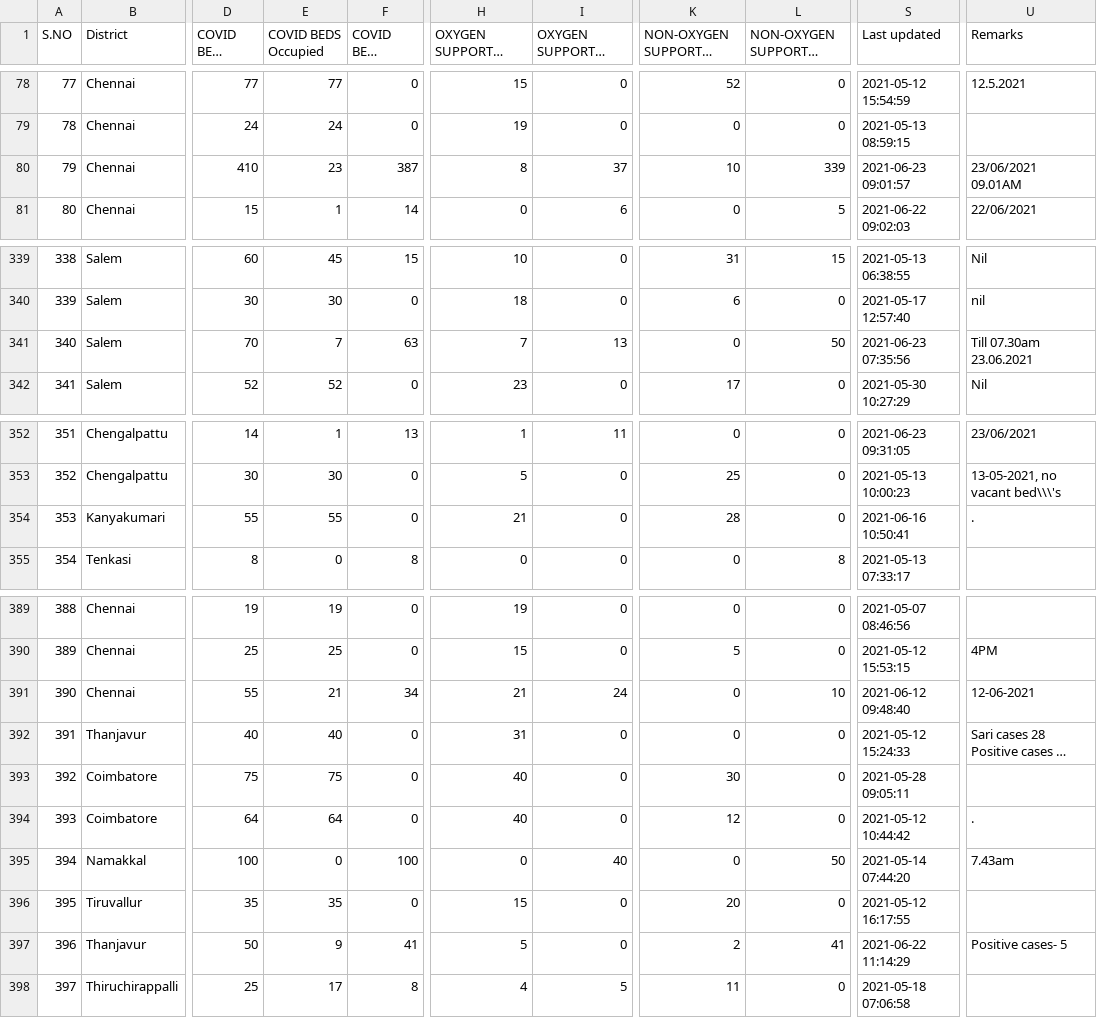
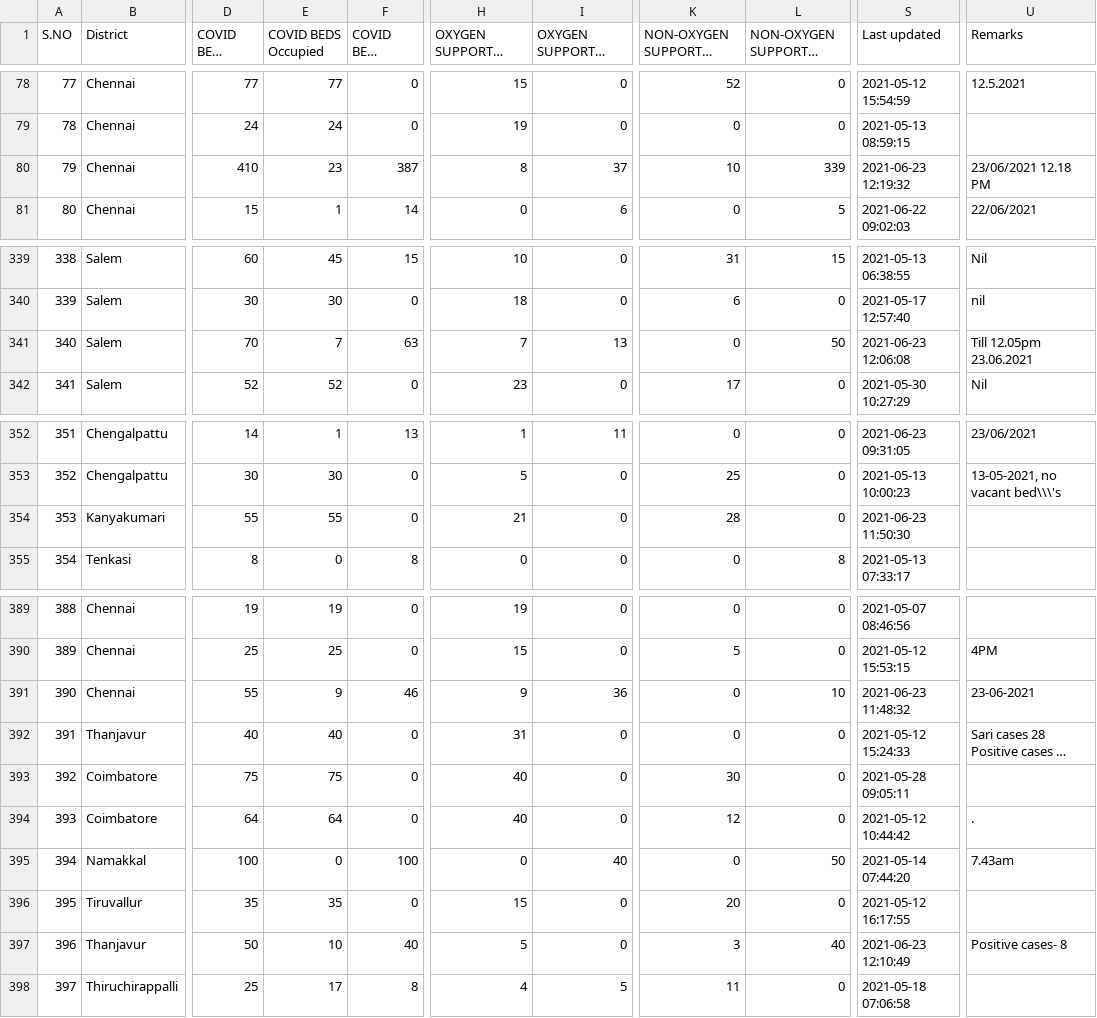
Before and after one commit to mskian/tamil-nadu-covid-beds-api, a CSV file: data/beds.csv, drawn as a sheet; only a part is shown, gaps mark what is left out; long unchanged cells end in …; the diff names each change by its address in the sheet, - before the commit and + after, or states it on an @@ line.

```diff
--- a/data/beds.csv
+++ b/data/beds.csv
-S80 (Last updated): 2021-06-23 09:01:57
+S80 (Last updated): 2021-06-23 12:19:32
-U80 (Remarks): 23/06/2021 09.01AM
+U80 (Remarks): 23/06/2021 12.18 PM
-S341 (Last updated): 2021-06-23 07:35:56
+S341 (Last updated): 2021-06-23 12:06:08
-U341 (Remarks): Till 07.30am 23.06.2021
+U341 (Remarks): Till 12.05pm 23.06.2021
-S354 (Last updated): 2021-06-16 10:50:41
+S354 (Last updated): 2021-06-23 11:50:30
-U354 (Remarks): .
+U354 (Remarks): (empty)
-E391 (COVID BEDS Occupied): 21
+E391 (COVID BEDS Occupied): 9
-F391 (COVID BEDS Vacant): 34
+F391 (COVID BEDS Vacant): 46
-H391 (OXYGEN SUPPORTED BEDS Occupied): 21
+H391 (OXYGEN SUPPORTED BEDS Occupied): 9
-I391 (OXYGEN SUPPORTED BEDS Vacant): 24
+I391 (OXYGEN SUPPORTED BEDS Vacant): 36
-S391 (Last updated): 2021-06-12 09:48:40
+S391 (Last updated): 2021-06-23 11:48:32
-U391 (Remarks): 12-06-2021
+U391 (Remarks): 23-06-2021
-E397 (COVID BEDS Occupied): 9
+E397 (COVID BEDS Occupied): 10
-F397 (COVID BEDS Vacant): 41
+F397 (COVID BEDS Vacant): 40
-K397: 2
+K397: 3
-L397 (NON-OXYGEN SUPPORTED BEDS Vacant): 41
+L397 (NON-OXYGEN SUPPORTED BEDS Vacant): 40
-S397 (Last updated): 2021-06-22 11:14:29
+S397 (Last updated): 2021-06-23 12:10:49
-U397 (Remarks): Positive cases- 5
+U397 (Remarks): Positive cases- 8
```
Also changed, not shown: 1 other file.
